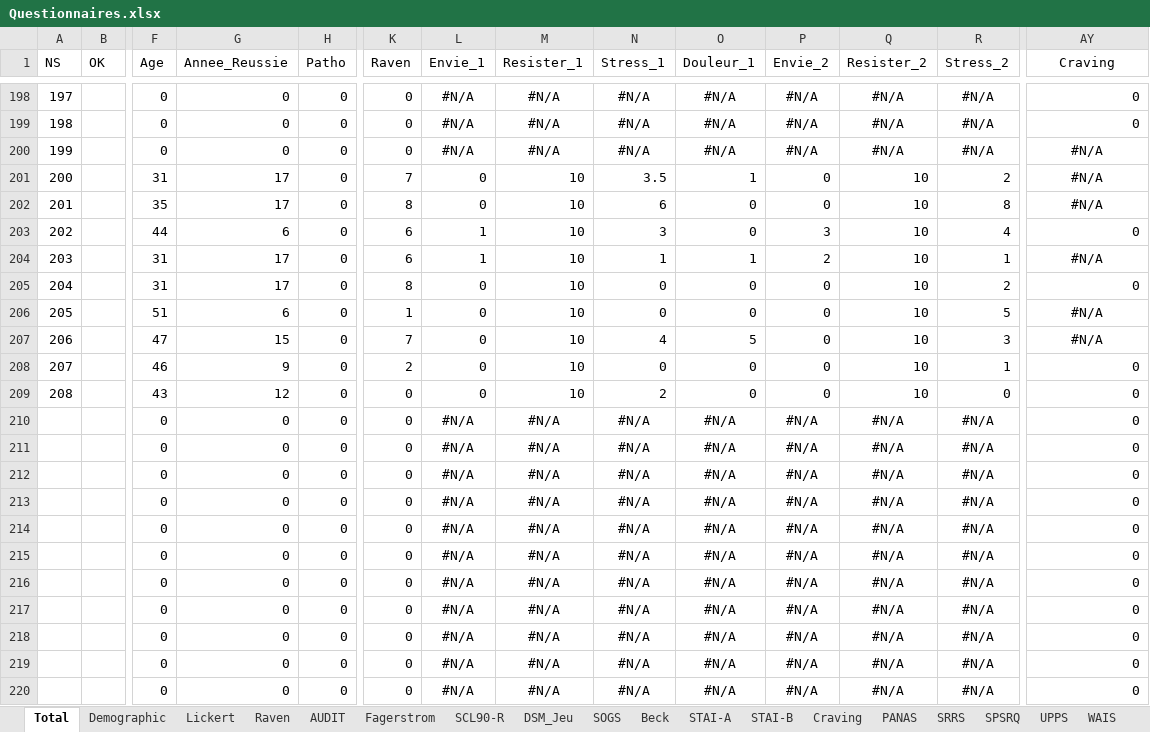
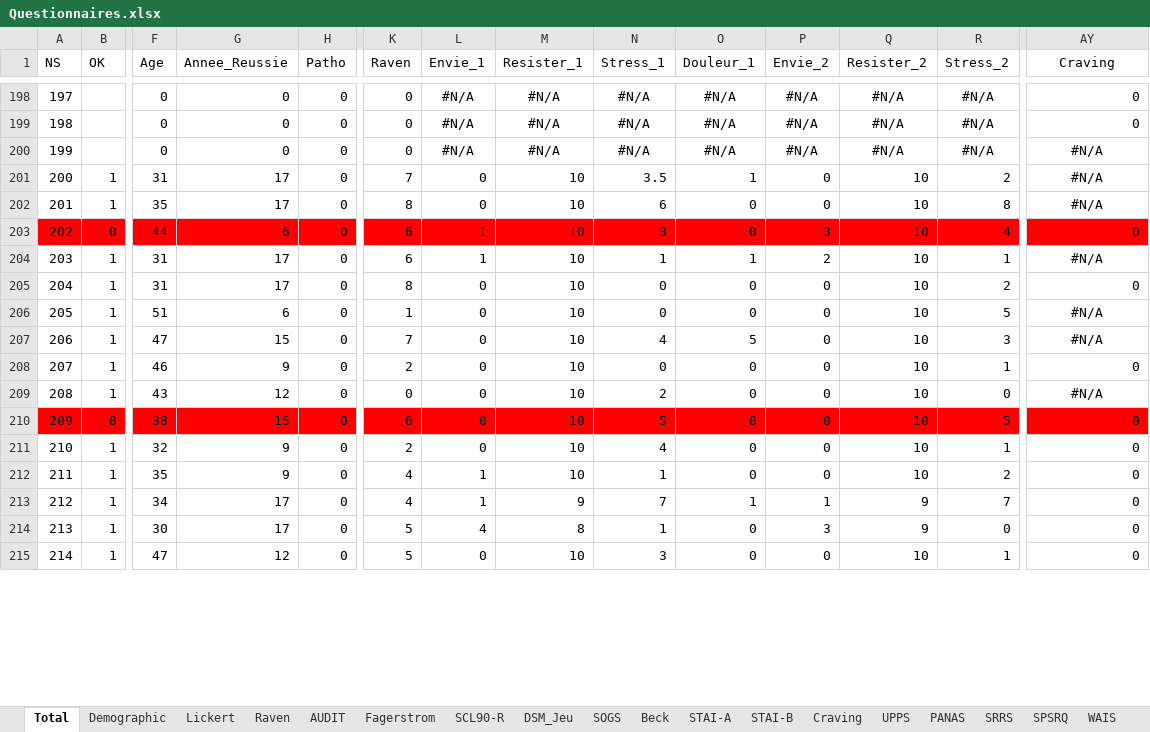
Before and after one commit to FWyckmans/MBMF_Study2, an Excel workbook: Raw_Data/Questionnaires.xlsx, sheet Total, drawn as a sheet; only a part is shown, gaps mark what is left out; values as stored, in another font and other column widths than the file's, no borders; removed rows and columns are numbered as before the commit, all else as after; rows hold the shown columns only; the diff covers the shown part only; the diff names each change by its address in the sheet, - before the commit and + after, or states it on an @@ line.

```diff
--- a/Raw_Data/Questionnaires.xlsx (sheet Total)
+++ b/Raw_Data/Questionnaires.xlsx (sheet Total)
@@ sheet tab order changed: Total | Demographic | Lickert | Raven | AUDIT | Fagerstrom | SCL90-R | DSM_Jeu | SOGS | Beck | STAI-A | STAI-B | Craving | UPPS | PANAS | SRRS | SPSRQ | WAIS @@
-B201:B202 (OK): (empty)
+B201:B202 (OK): 1
-A203:AY203 fill: none
+A203:AY203 fill: #FF0000
-B203 (OK): (empty)
+B203 (OK): 0
-B204:B209 (OK): (empty)
+B204:B209 (OK): 1
-AY209 (Craving): 0
+AY209 (Craving): #N/A
-AY209 alignment: right
+AY209 alignment: center
-row 210:  |  | 0 | 0 | 0 | 0 | #N/A | #N/A | #N/A | #N/A | #N/A | #N/A | #N/A | 0
-row 211:  |  | 0 | 0 | 0 | 0 | #N/A | #N/A | #N/A | #N/A | #N/A | #N/A | #N/A | 0
-row 212:  |  | 0 | 0 | 0 | 0 | #N/A | #N/A | #N/A | #N/A | #N/A | #N/A | #N/A | 0
-row 213:  |  | 0 | 0 | 0 | 0 | #N/A | #N/A | #N/A | #N/A | #N/A | #N/A | #N/A | 0
-row 214:  |  | 0 | 0 | 0 | 0 | #N/A | #N/A | #N/A | #N/A | #N/A | #N/A | #N/A | 0
-row 215:  |  | 0 | 0 | 0 | 0 | #N/A | #N/A | #N/A | #N/A | #N/A | #N/A | #N/A | 0
-row 216:  |  | 0 | 0 | 0 | 0 | #N/A | #N/A | #N/A | #N/A | #N/A | #N/A | #N/A | 0
-row 217:  |  | 0 | 0 | 0 | 0 | #N/A | #N/A | #N/A | #N/A | #N/A | #N/A | #N/A | 0
-row 218:  |  | 0 | 0 | 0 | 0 | #N/A | #N/A | #N/A | #N/A | #N/A | #N/A | #N/A | 0
-row 219:  |  | 0 | 0 | 0 | 0 | #N/A | #N/A | #N/A | #N/A | #N/A | #N/A | #N/A | 0
-row 220:  |  | 0 | 0 | 0 | 0 | #N/A | #N/A | #N/A | #N/A | #N/A | #N/A | #N/A | 0
+row 210: 209 | 0 | 38 | 15 | 0 | 6 | 0 | 10 | 5 | 0 | 0 | 10 | 5 | 0
+row 211: 210 | 1 | 32 | 9 | 0 | 2 | 0 | 10 | 4 | 0 | 0 | 10 | 1 | 0
+row 212: 211 | 1 | 35 | 9 | 0 | 4 | 1 | 10 | 1 | 0 | 0 | 10 | 2 | 0
+row 213: 212 | 1 | 34 | 17 | 0 | 4 | 1 | 9 | 7 | 1 | 1 | 9 | 7 | 0
+row 214: 213 | 1 | 30 | 17 | 0 | 5 | 4 | 8 | 1 | 0 | 3 | 9 | 0 | 0
+row 215: 214 | 1 | 47 | 12 | 0 | 5 | 0 | 10 | 3 | 0 | 0 | 10 | 1 | 0
```
Also changed, not shown: 5 added rows and cell formats elsewhere in this sheet, sheet SCL90-R, sheet STAI-B, sheet AEQ, sheet SPSRQ, sheet UPPS, sheet CoH, 11 more sheets, formulas that keep their value, 32 other files.
